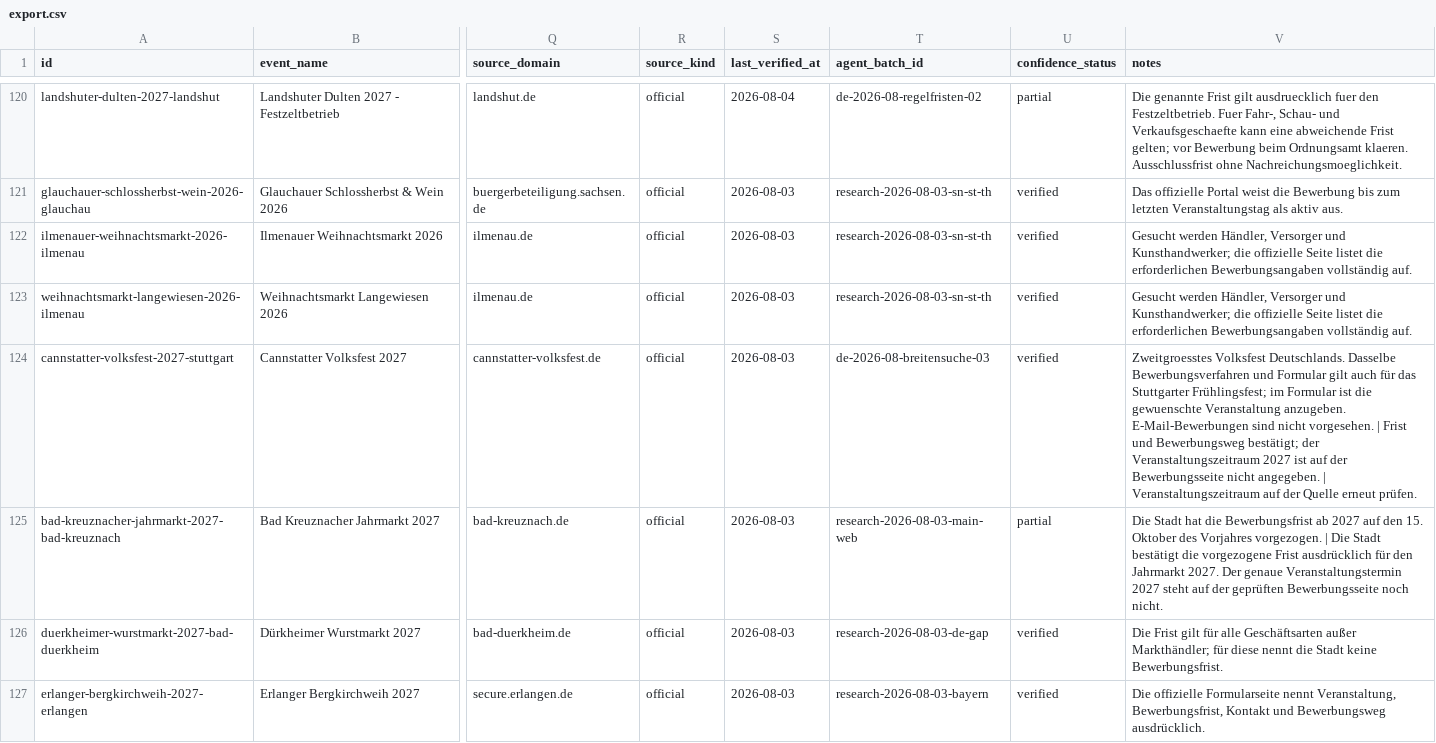
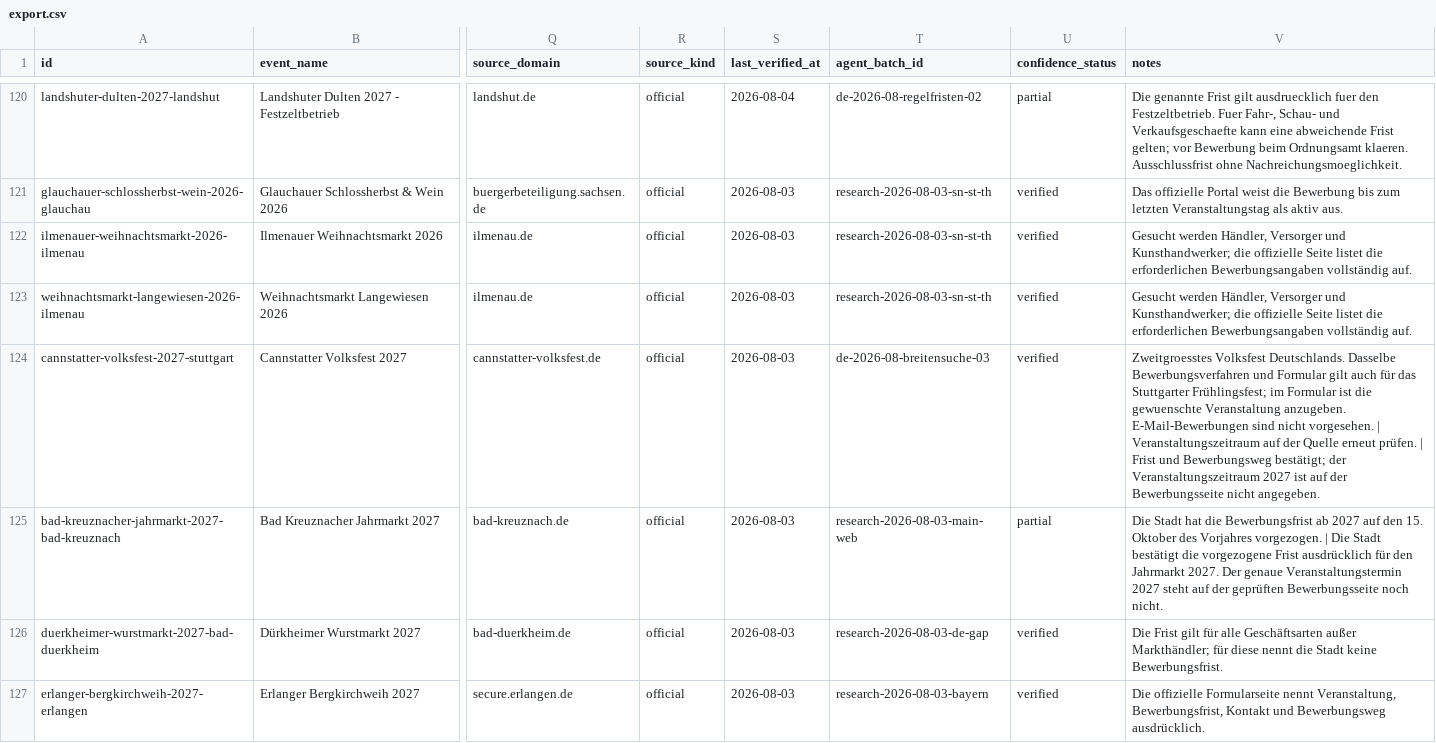
Before and after one commit to john123-05/webservice, a CSV file: data/schausteller-bewerbungsfristen/export.csv, drawn as a sheet; only a part is shown, gaps mark what is left out; the diff covers the shown part only; the diff names each change by its address in the sheet, - before the commit and + after, or states it on an @@ line.

```diff
--- a/data/schausteller-bewerbungsfristen/export.csv
+++ b/data/schausteller-bewerbungsfristen/export.csv
-V124 (notes): …vorgesehen. | Frist und Bewerbungsweg bestätigt; der Veranstaltungszeitraum 2027 ist auf der Bewerbungsseite nicht angegeben. | Veranstaltungszeitraum auf der Quelle erneut prüfen.
+V124 (notes): …vorgesehen. | Veranstaltungszeitraum auf der Quelle erneut prüfen. | Frist und Bewerbungsweg bestätigt; der Veranstaltungszeitraum 2027 ist auf der Bewerbungsseite nicht angegeben.
```
Also changed, not shown: 1 added row, 1 removed row, 1 moved row and 94 edited cells elsewhere in this file, 6 other files.
